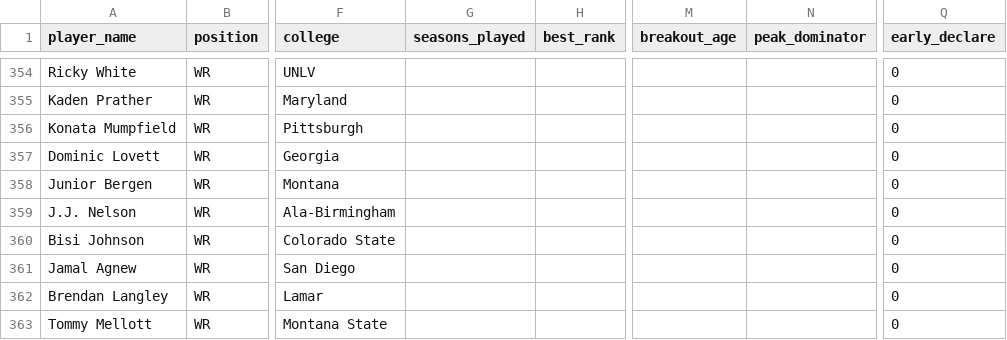
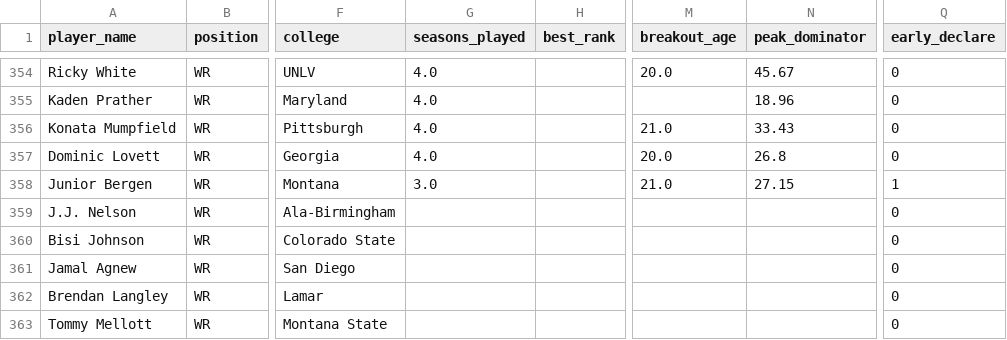
Before and after one commit to LavacheBeadsman/SlapModelV3, a CSV file: data/wr_backtest_all_components.csv, drawn as a sheet; only a part is shown, gaps mark what is left out; the diff covers the shown part only; the diff names each change by its address in the sheet, - before the commit and + after, or states it on an @@ line.

```diff
--- a/data/wr_backtest_all_components.csv
+++ b/data/wr_backtest_all_components.csv
-G354:G357 (seasons_played): (empty)
+G354:G357 (seasons_played): 4.0
-M354 (breakout_age): (empty)
+M354 (breakout_age): 20.0
-N354 (peak_dominator): (empty)
+N354 (peak_dominator): 45.67
-N355 (peak_dominator): (empty)
+N355 (peak_dominator): 18.96
-M356 (breakout_age): (empty)
+M356 (breakout_age): 21.0
-N356 (peak_dominator): (empty)
+N356 (peak_dominator): 33.43
-M357 (breakout_age): (empty)
+M357 (breakout_age): 20.0
-N357 (peak_dominator): (empty)
+N357 (peak_dominator): 26.8
-G358 (seasons_played): (empty)
+G358 (seasons_played): 3.0
-M358 (breakout_age): (empty)
+M358 (breakout_age): 21.0
-N358 (peak_dominator): (empty)
+N358 (peak_dominator): 27.15
-Q358 (early_declare): 0
+Q358 (early_declare): 1
```
Also changed, not shown: 38 edited cells elsewhere in this file, output/sim_scores_2026.csv, output/slap_v5_2026_all.csv, 6 other files.
